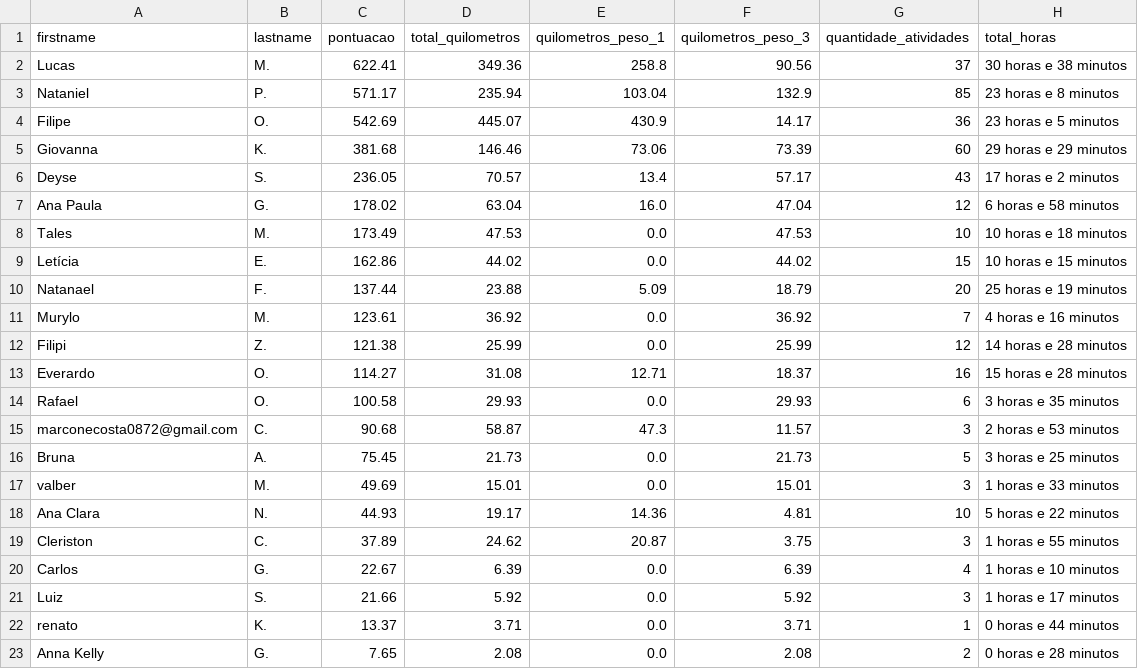
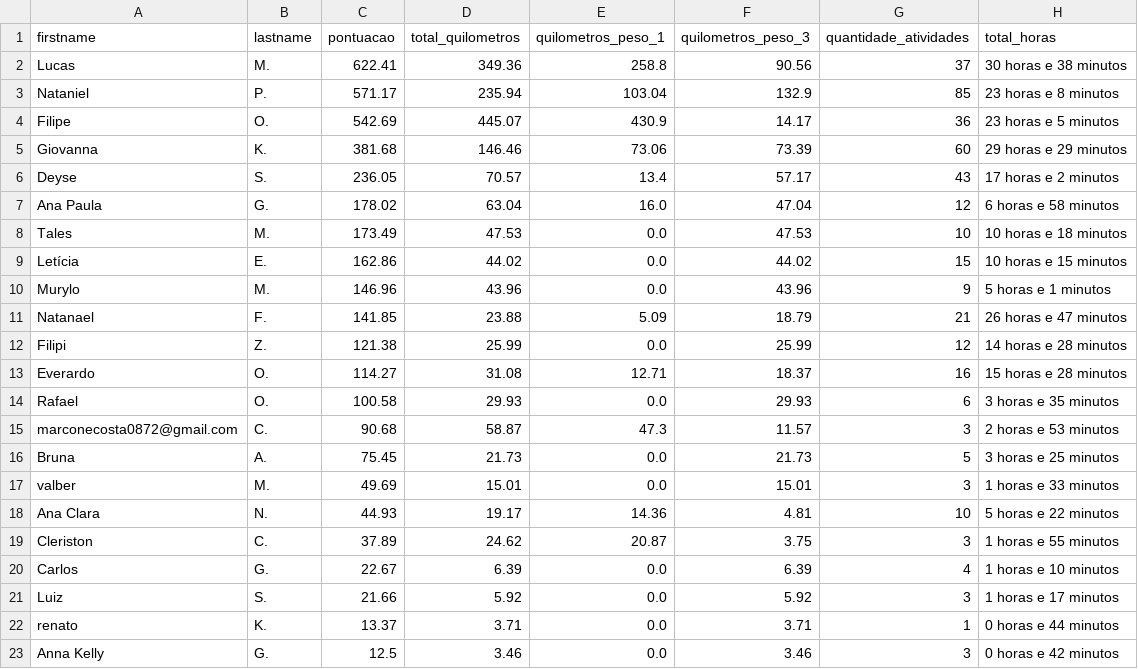
Before and after one commit to test7373/python-strava-champion, a CSV file: participant_scores_with_details.csv, drawn as a sheet.

```diff
--- a/participant_scores_with_details.csv
+++ b/participant_scores_with_details.csv
@@ -9,4 +9,4 @@ Tales,M.,173.49,47.53,0.0,47.53,10,10 horas e 18 minutos
 Letícia,E.,162.86,44.02,0.0,44.02,15,10 horas e 15 minutos
-Natanael,F.,137.44,23.88,5.09,18.79,20,25 horas e 19 minutos
-Murylo,M.,123.61,36.92,0.0,36.92,7,4 horas e 16 minutos
+Murylo,M.,146.96,43.96,0.0,43.96,9,5 horas e 1 minutos
+Natanael,F.,141.85,23.88,5.09,18.79,21,26 horas e 47 minutos
 Filipi,Z.,121.38,25.99,0.0,25.99,12,14 horas e 28 minutos
@@ -22,2 +22,2 @@ Luiz,S.,21.66,5.92,0.0,5.92,3,1 horas e 17 minutos
 renato,K.,13.37,3.71,0.0,3.71,1,0 horas e 44 minutos
-Anna Kelly,G.,7.65,2.08,0.0,2.08,2,0 horas e 28 minutos
+Anna Kelly,G.,12.5,3.46,0.0,3.46,3,0 horas e 42 minutos
```
Also changed, not shown: unique_activities.csv, unique_activities_old.csv, 1 other file.
